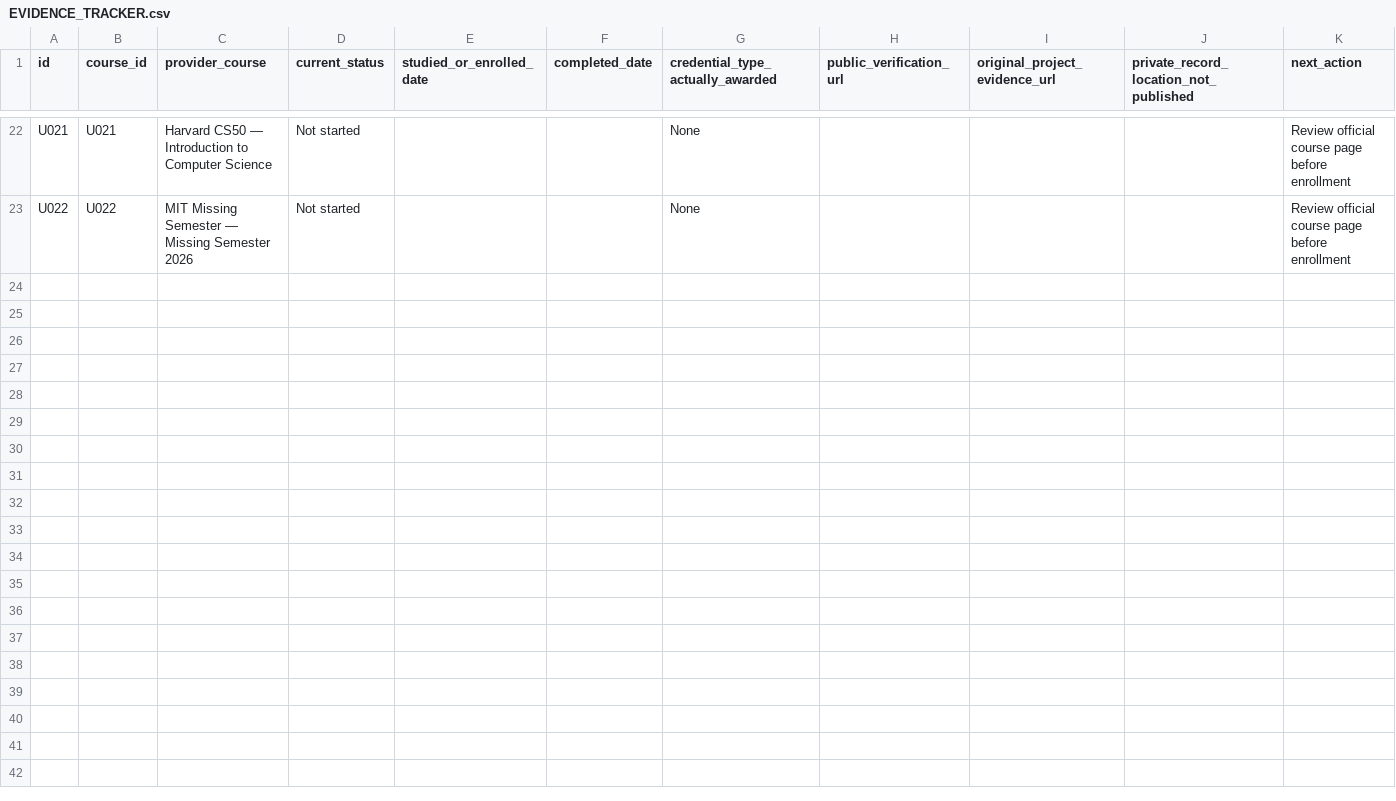
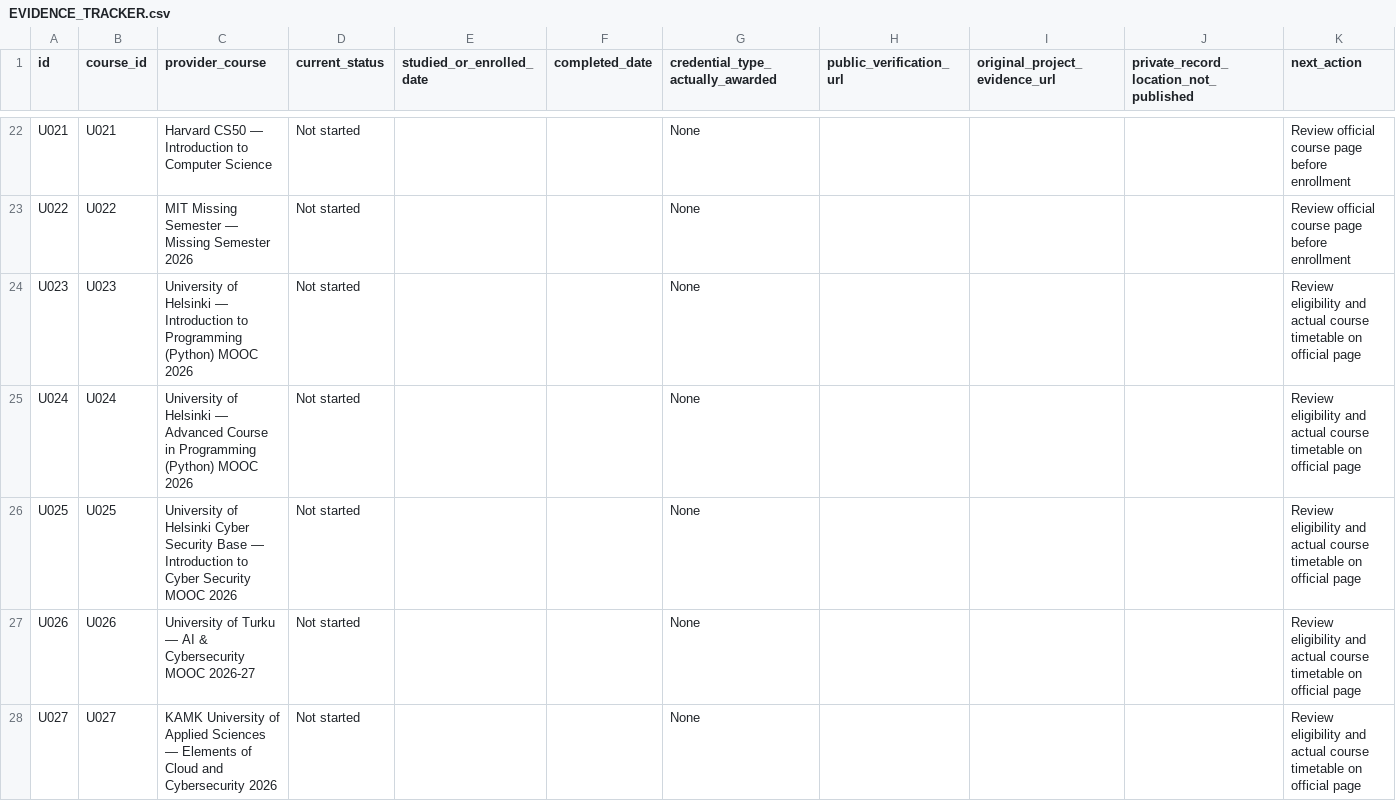
Before and after one commit to thokchomlolet03-cpu/thokchomlolet03-cpu, a CSV file: learning-hub/university/EVIDENCE_TRACKER.csv, drawn as a sheet; only a part is shown, gaps mark what is left out; the diff covers the shown part only.

```diff
--- a/learning-hub/university/EVIDENCE_TRACKER.csv
+++ b/learning-hub/university/EVIDENCE_TRACKER.csv
@@ -23 +23,6 @@
 "U022","U022","MIT Missing Semester — Missing Semester 2026","Not started","","","None","","","","Review official course page before enrollment"
+"U023","U023","University of Helsinki — Introduction to Programming (Python) MOOC 2026","Not started","","","None","","","","Review eligibility and actual course timetable on official page"
+"U024","U024","University of Helsinki — Advanced Course in Programming (Python) MOOC 2026","Not started","","","None","","","","Review eligibility and actual course timetable on official page"
+"U025","U025","University of Helsinki Cyber Security Base — Introduction to Cyber Security MOOC 2026","Not started","","","None","","","","Review eligibility and actual course timetable on official page"
+"U026","U026","University of Turku — AI & Cybersecurity MOOC 2026-27","Not started","","","None","","","","Review eligibility and actual course timetable on official page"
+"U027","U027","KAMK University of Applied Sciences — Elements of Cloud and Cybersecurity 2026","Not started","","","None","","","","Review eligibility and actual course timetable on official page"
```
Also changed, not shown: 4 added rows elsewhere in this file, learning-hub/university/COURSE_CATALOG.csv, 10 other files.
